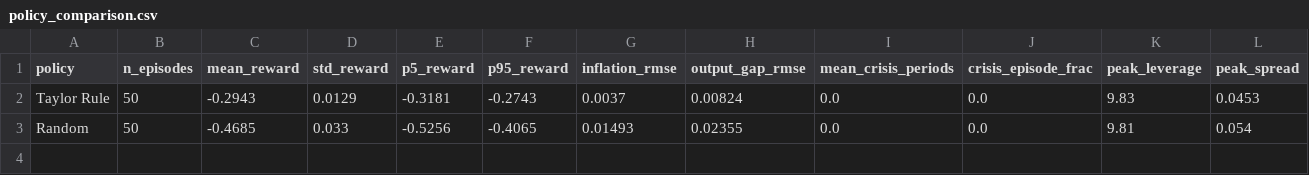
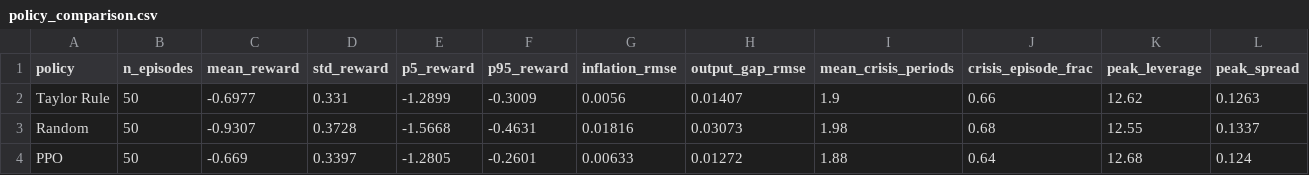
Before and after one commit to Matteo404404/econlab-causal-macro-rl, a CSV file: results/figures/policy_comparison.csv, drawn as a sheet.

```diff
--- a/results/figures/policy_comparison.csv
+++ b/results/figures/policy_comparison.csv
@@ -1,3 +1,4 @@
 policy,n_episodes,mean_reward,std_reward,p5_reward,p95_reward,inflation_rmse,output_gap_rmse,mean_crisis_periods,crisis_episode_frac,peak_leverage,peak_spread
-Taylor Rule,50,-0.2943,0.0129,-0.3181,-0.2743,0.0037,0.00824,0.0,0.0,9.83,0.0453
-Random,50,-0.4685,0.033,-0.5256,-0.4065,0.01493,0.02355,0.0,0.0,9.81,0.054
+Taylor Rule,50,-0.6977,0.331,-1.2899,-0.3009,0.0056,0.01407,1.9,0.66,12.62,0.1263
+Random,50,-0.9307,0.3728,-1.5668,-0.4631,0.01816,0.03073,1.98,0.68,12.55,0.1337
+PPO,50,-0.669,0.3397,-1.2805,-0.2601,0.00633,0.01272,1.88,0.64,12.68,0.124
```
Also changed, not shown: 24 other files.
